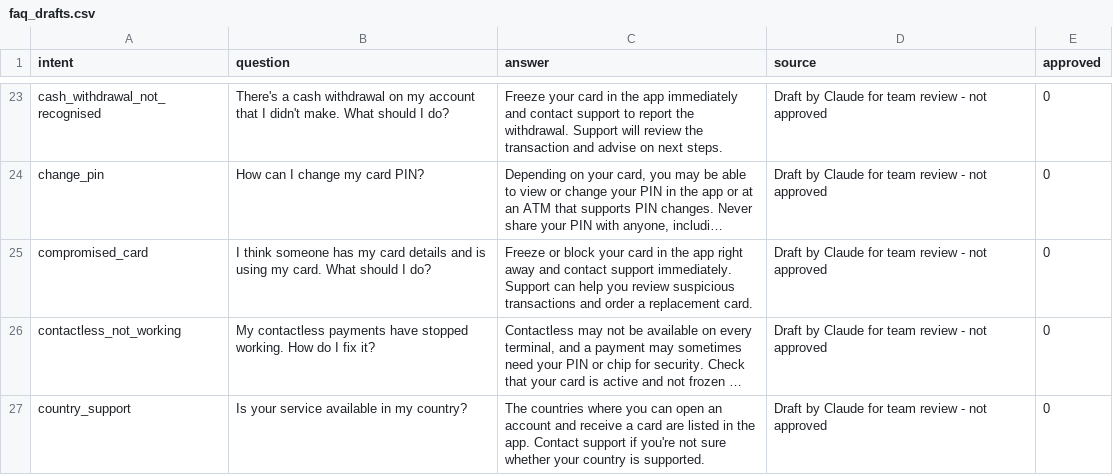
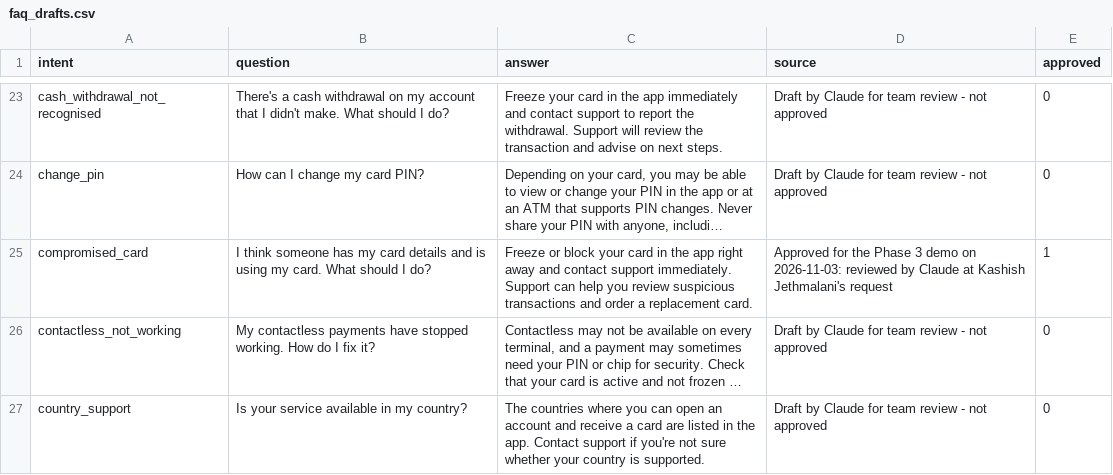
Before and after one commit to answ19/BankAssist, a CSV file: data/faq/faq_drafts.csv, drawn as a sheet; only a part is shown, gaps mark what is left out; long unchanged cells end in …; the diff covers the shown part only; the diff names each change by its address in the sheet, - before the commit and + after, or states it on an @@ line.

Commit message:
Approve six demo FAQs and record the human-review demonstration
- Reloading the FAQ CSV now updates FAQs in place (matched by intent and
  question), validating every row before writing, so approving FAQs no
  longer requires --reset and logged requests and reviews are kept.
- Approve six FAQs for the Phase 3 demo; pending_cash_withdrawal is held
  back because its draft makes an unconfirmed policy claim.
- docs/human_review_demo.md: eight requests with real baseline output,
  two answered automatically and six reviewed (approved, edited, and
  rejected), exported from bankassist.db.

```diff
--- a/data/faq/faq_drafts.csv
+++ b/data/faq/faq_drafts.csv
-D25 (source): Draft by Claude for team review - not approved
+D25 (source): Approved for the Phase 3 demo on 2026-11-03: reviewed by Claude at Kashish Jethmalani's request
-E25 (approved): 0
+E25 (approved): 1
```
Also changed, not shown: 10 edited cells elsewhere in this file, 5 other files.
